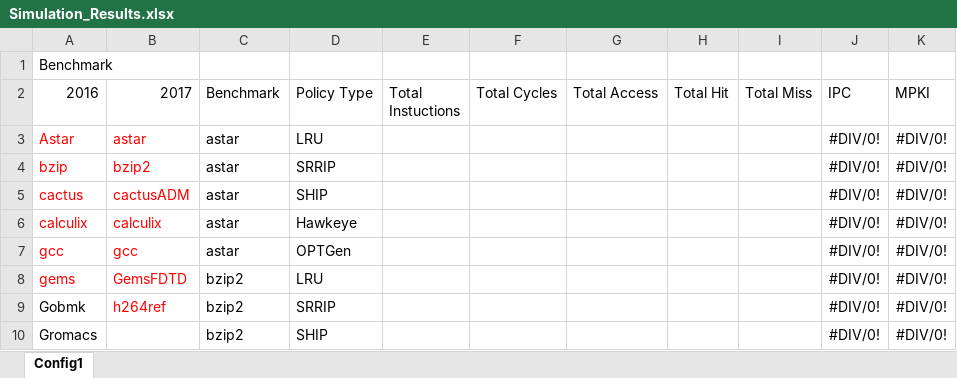
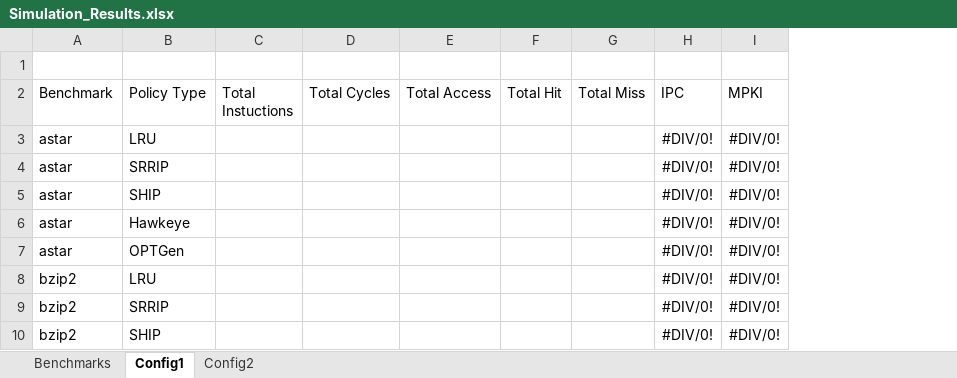
Before and after one commit to hyerania/Belady-Cache-Replacement, an Excel workbook: Reports/Simulation_Results.xlsx, sheet Config1, drawn as a sheet; only a part is shown; values as stored, in another font and other column widths than the file's, no borders; the diff names each change by its address in the sheet, - before the commit and + after, or states it on an @@ line.

Commit message:
Added configuration one setup

```diff
--- a/Reports/Simulation_Results.xlsx (sheet Config1)
+++ b/Reports/Simulation_Results.xlsx (sheet Config1)
+sheet tab: Benchmarks
+sheet tab: Config2
-column A (2016), row 1: Benchmark; rows 3-10: Astar | bzip | cactus | calculix | gcc | gems | Gobmk | Gromacs
-column B (2017), rows 3-9: astar | bzip2 | cactusADM | calculix | gcc | GemsFDTD | h264ref
```
Also changed, not shown: formulas that keep their value.
